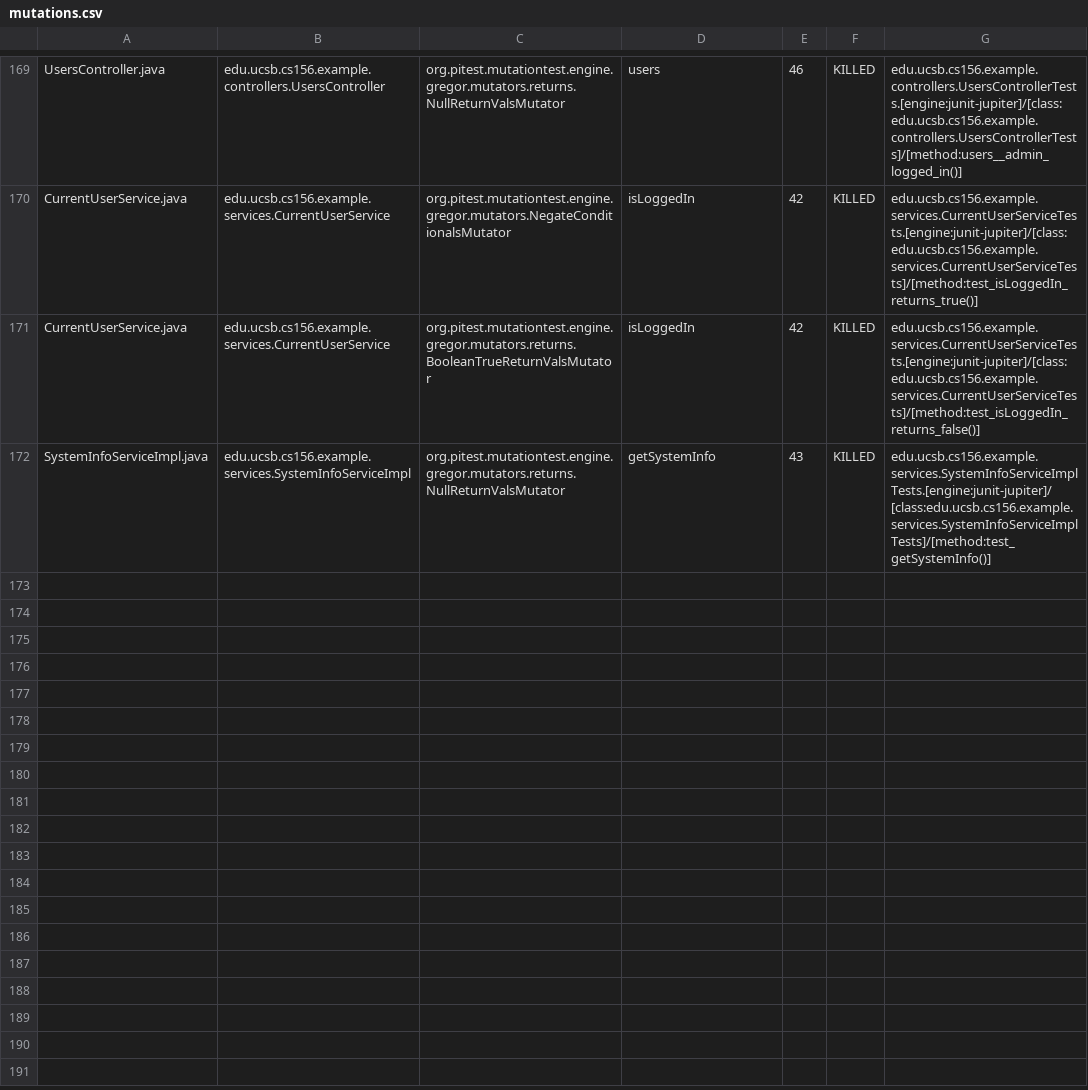
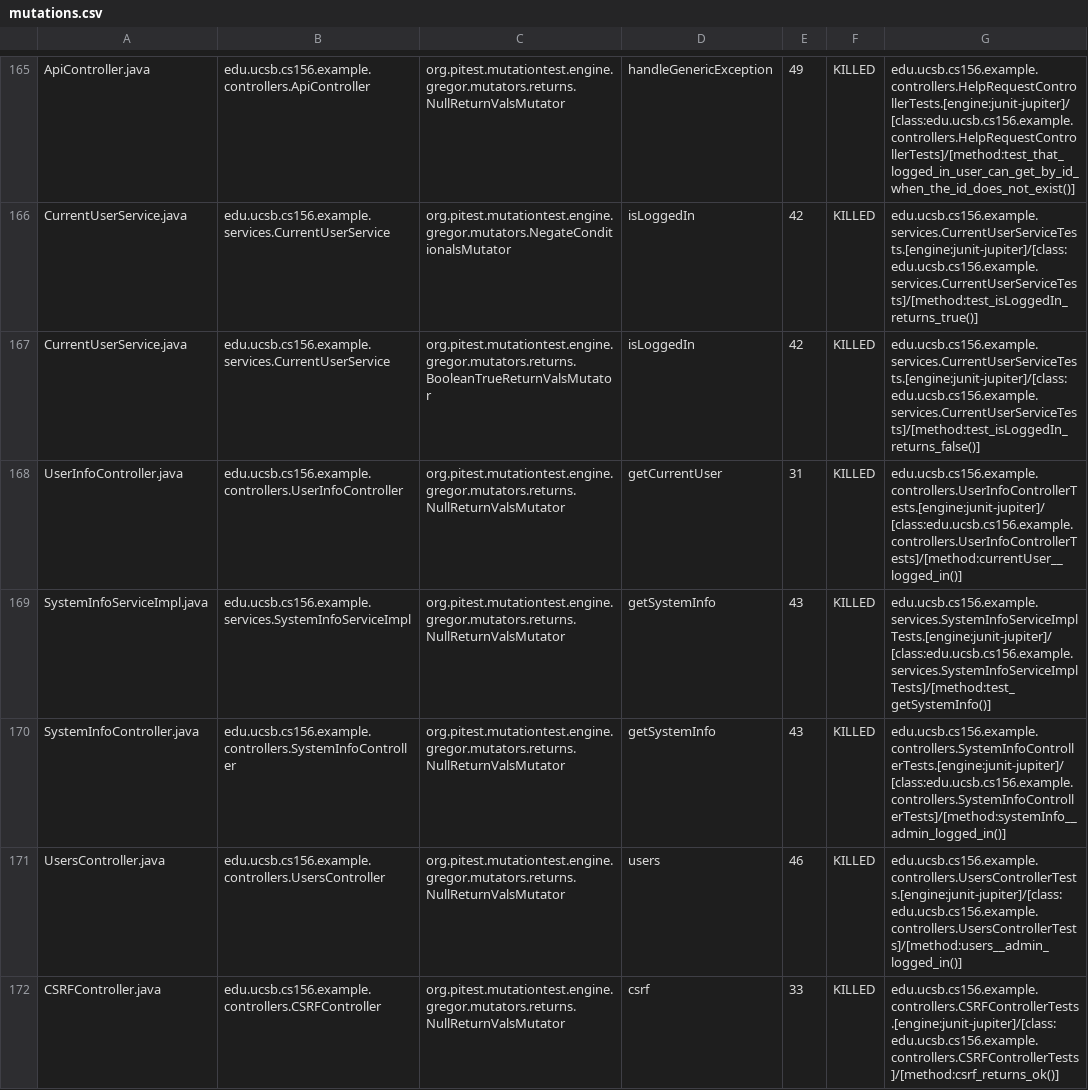
Before and after one commit to ucsb-cs156-f24/team02-f24-05, a CSV file: pitest/mutations.csv, drawn as a sheet; only a part is shown, gaps mark what is left out; addresses are those after the commit; the diff covers the shown part only; the diff names each change by its address in the sheet, - before the commit and + after, or states it on an @@ line.

Commit message:
Deploying to gh-pages from @ ucsb-cs156-f24/team02-f24-05@3a9c2dbba63f548696751298d3bbc2acfcfb1467 🚀

```diff
--- a/pitest/mutations.csv
+++ b/pitest/mutations.csv
-A165: UsersController.java
+A165: ApiController.java
-B165: edu.ucsb.cs156.example.controllers.UsersController
+B165: edu.ucsb.cs156.example.controllers.ApiController
-D165: users
+D165: handleGenericException
-E165: 46
+E165: 49
-G165: edu.ucsb.cs156.example.controllers.UsersControllerTests.[engine:junit-jupiter]/[class:edu.ucsb.cs156.example.controllers.UsersControllerTests]/[method:users__admin_logged_in()]
+G165: edu.ucsb.cs156.example.controllers.HelpRequestControllerTests.[engine:junit-jupiter]/[class:edu.ucsb.cs156.example.controllers.HelpRequestControllerTests]/[method:test_that_logged_in_user_can_get_by_id_when_the_id_does_not_exist()]
@@ row 98 moved to row 170: SystemInfoController.java @@
+row 171: UsersController.java | edu.ucsb.cs156.example.controllers.UsersController | org.pitest.mutationtest.engine.gregor.mutators.returns.NullReturnValsMutator | users | 46 | KILLED | edu.ucsb.cs156.example.controllers.UsersControllerTests.[engine:junit-jupiter]/[class:edu.ucsb.cs156.example.controllers.UsersControllerTests]/[method:users__admin_logged_in()]
@@ row 23 moved to row 172: CSRFController.java @@
```
Also changed, not shown: 1 removed row, 106 moved rows and 4 edited cells elsewhere in this file, 17 other files.
